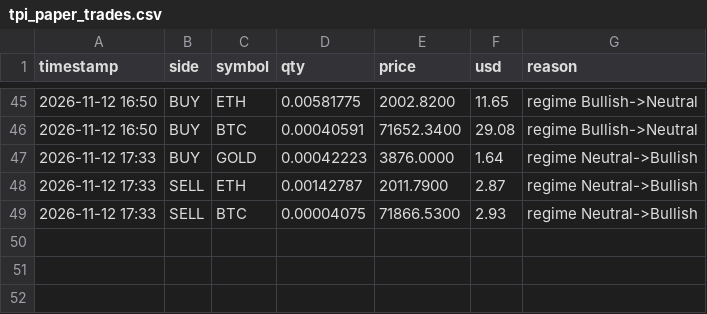
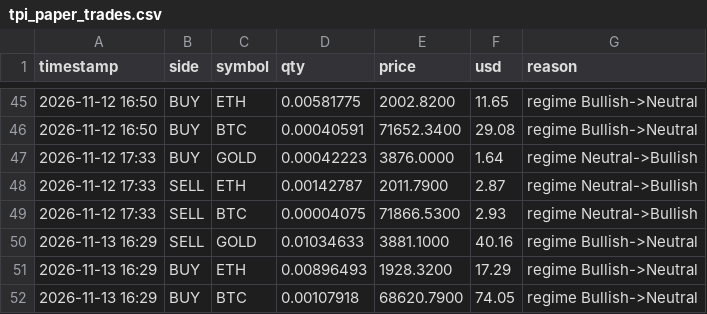
Before and after one commit to jwavez/tpi-dashboard, a CSV file: tpi_paper_trades.csv, drawn as a sheet; only a part is shown, gaps mark what is left out.

Commit message:
Update TPI paper book 2026-11-13 16:29 UTC

```diff
--- a/tpi_paper_trades.csv
+++ b/tpi_paper_trades.csv
@@ -49 +49,4 @@ timestamp,side,symbol,qty,price,usd,reason
 2026-11-12 17:33,SELL,BTC,0.00004075,71866.5300,2.93,regime Neutral->Bullish
+2026-11-13 16:29,SELL,GOLD,0.01034633,3881.1000,40.16,regime Bullish->Neutral
+2026-11-13 16:29,BUY,ETH,0.00896493,1928.3200,17.29,regime Bullish->Neutral
+2026-11-13 16:29,BUY,BTC,0.00107918,68620.7900,74.05,regime Bullish->Neutral
```
Also changed, not shown: tpi_paper_equity.csv, 3 other files.
